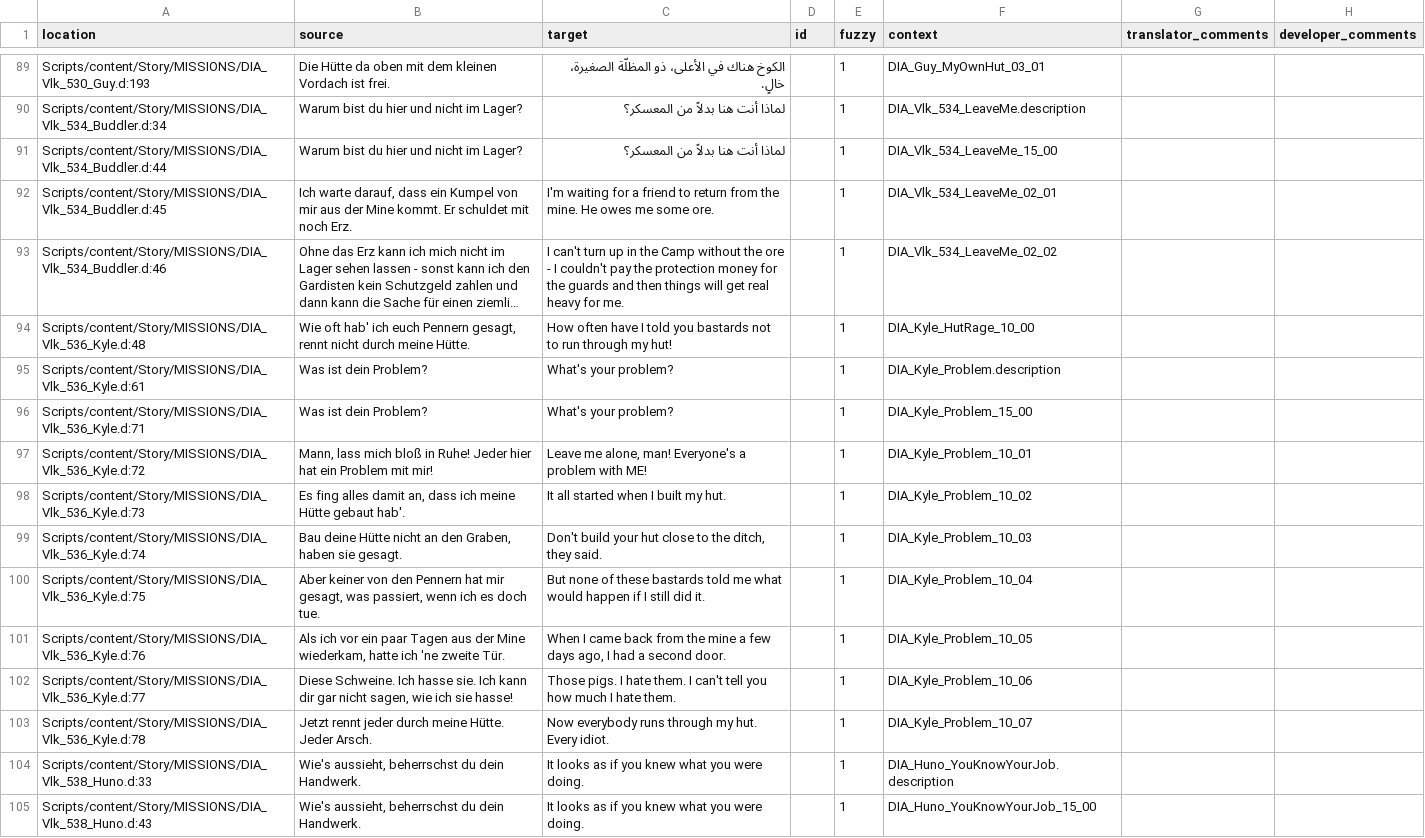
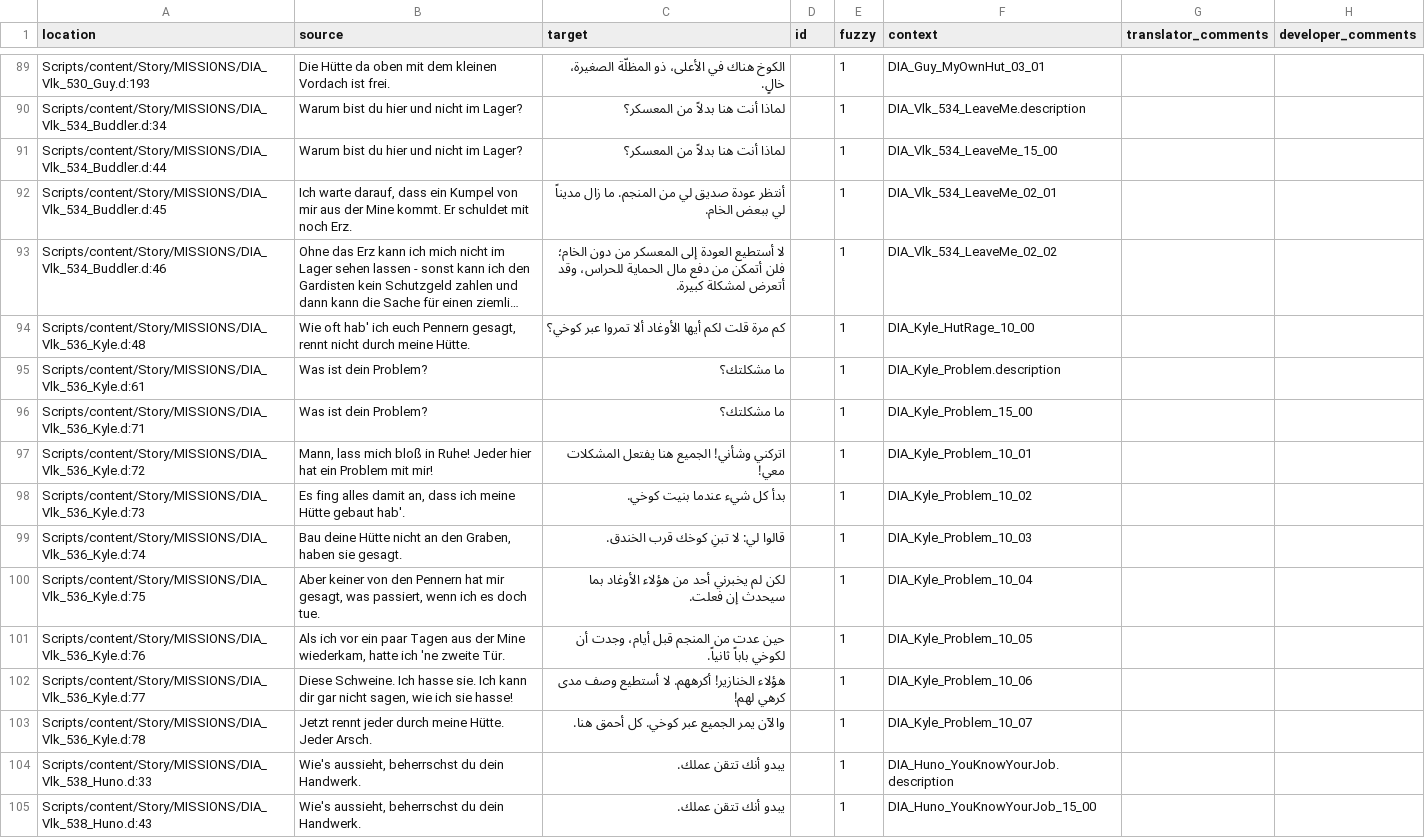
Before and after one commit to 2Saud-coder/Gothic-1-localization, a CSV file: .translations/ar/Dia_VLK.csv, drawn as a sheet; only a part is shown, gaps mark what is left out; long unchanged cells end in …; the diff covers the shown part only; the diff names each change by its address in the sheet, - before the commit and + after, or states it on an @@ line.

```diff
--- a/.translations/ar/Dia_VLK.csv
+++ b/.translations/ar/Dia_VLK.csv
-C92 (target): I'm waiting for a friend to return from the mine. He owes me some ore.
+C92 (target): أنتظر عودة صديق لي من المنجم. ما زال مديناً لي ببعض الخام.
-C93 (target): I can't turn up in the Camp without the ore - I couldn't pay the protection money for the guards and then things will get real heavy for me.
+C93 (target): لا أستطيع العودة إلى المعسكر من دون الخام؛ فلن أتمكن من دفع مال الحماية للحراس، وقد أتعرض لمشكلة كبيرة.
-C94 (target): How often have I told you bastards not to run through my hut!
+C94 (target): كم مرة قلت لكم أيها الأوغاد ألا تمروا عبر كوخي؟
-C95:C96 (target): What's your problem?
+C95:C96 (target): ما مشكلتك؟
-C97 (target): Leave me alone, man! Everyone's a problem with ME!
+C97 (target): اتركني وشأني! الجميع هنا يفتعل المشكلات معي!
-C98 (target): It all started when I built my hut.
+C98 (target): بدأ كل شيء عندما بنيت كوخي.
-C99 (target): Don't build your hut close to the ditch, they said.
+C99 (target): قالوا لي: لا تبنِ كوخك قرب الخندق.
-C100 (target): But none of these bastards told me what would happen if I still did it.
+C100 (target): لكن لم يخبرني أحد من هؤلاء الأوغاد بما سيحدث إن فعلت.
-C101 (target): When I came back from the mine a few days ago, I had a second door.
+C101 (target): حين عدت من المنجم قبل أيام، وجدت أن لكوخي باباً ثانياً.
-C102 (target): Those pigs. I hate them. I can't tell you how much I hate them.
+C102 (target): هؤلاء الخنازير! أكرههم. لا أستطيع وصف مدى كرهي لهم!
-C103 (target): Now everybody runs through my hut. Every idiot.
+C103 (target): والآن يمر الجميع عبر كوخي. كل أحمق هنا.
-C104:C105 (target): It looks as if you knew what you were doing.
+C104:C105 (target): يبدو أنك تتقن عملك.
```
Also changed, not shown: 31 edited cells elsewhere in this file.
